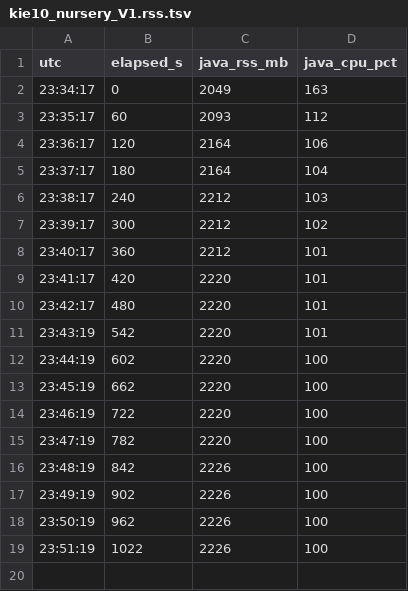
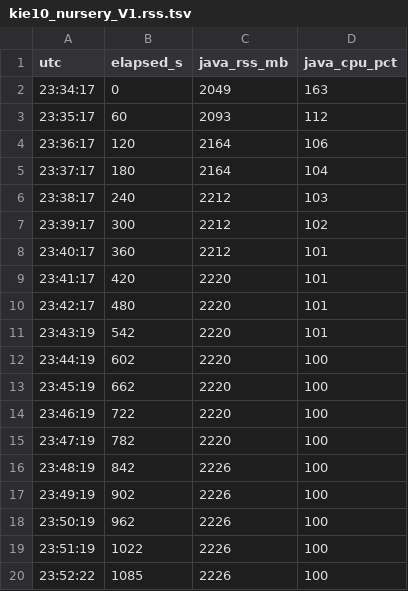
Before and after one commit to carlosalbertorussell/latc-check, a TSV file: results/tools/cloud-drools/raw/kie10_nursery_V1.rss.tsv, drawn as a sheet; the diff names each change by its address in the sheet, - before the commit and + after, or states it on an @@ line.

```diff
--- a/results/tools/cloud-drools/raw/kie10_nursery_V1.rss.tsv
+++ b/results/tools/cloud-drools/raw/kie10_nursery_V1.rss.tsv
+row 20: 23:52:22 | 1085 | 2226 | 100
```
